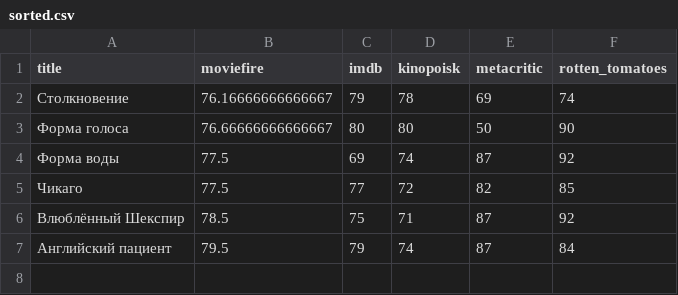
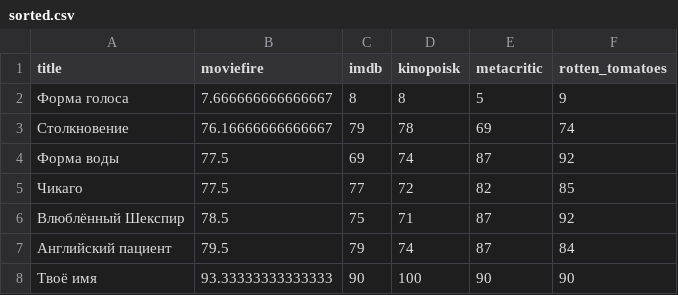
Before and after one commit to dimaburov/2020-spring-ruby, a CSV file: practic-five-12.04.2020/data/sorted.csv, drawn as a sheet.

Commit message:
practic-five-12.04.2020-notfonosh

```diff
--- a/practic-five-12.04.2020/data/sorted.csv
+++ b/practic-five-12.04.2020/data/sorted.csv
@@ -1,4 +1,4 @@
 title,moviefire,imdb,kinopoisk,metacritic,rotten_tomatoes
+Форма голоса,7.666666666666667,8,8,5,9
 Столкновение,76.16666666666667,79,78,69,74
-Форма голоса,76.66666666666667,80,80,50,90
 Форма воды,77.5,69,74,87,92
@@ -7 +7,2 @@ title,moviefire,imdb,kinopoisk,metacritic,rotten_tomatoes
 Английский пациент,79.5,79,74,87,84
+Твоё имя,93.33333333333333,90,100,90,90
```
Also changed, not shown: practic-five-12.04.2020/data/input.csv, 4 other files.
